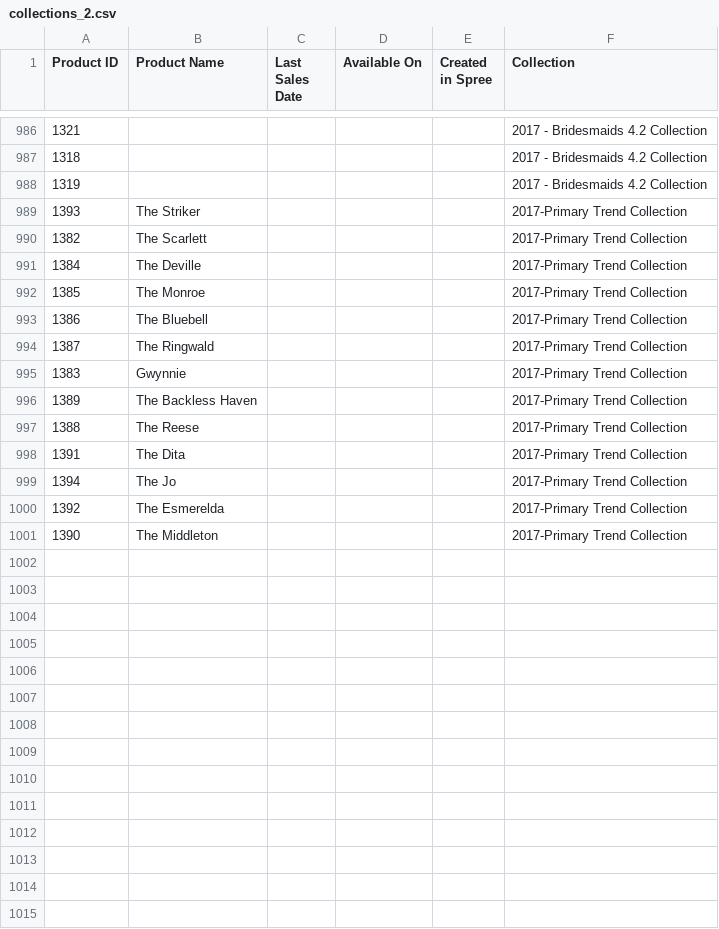
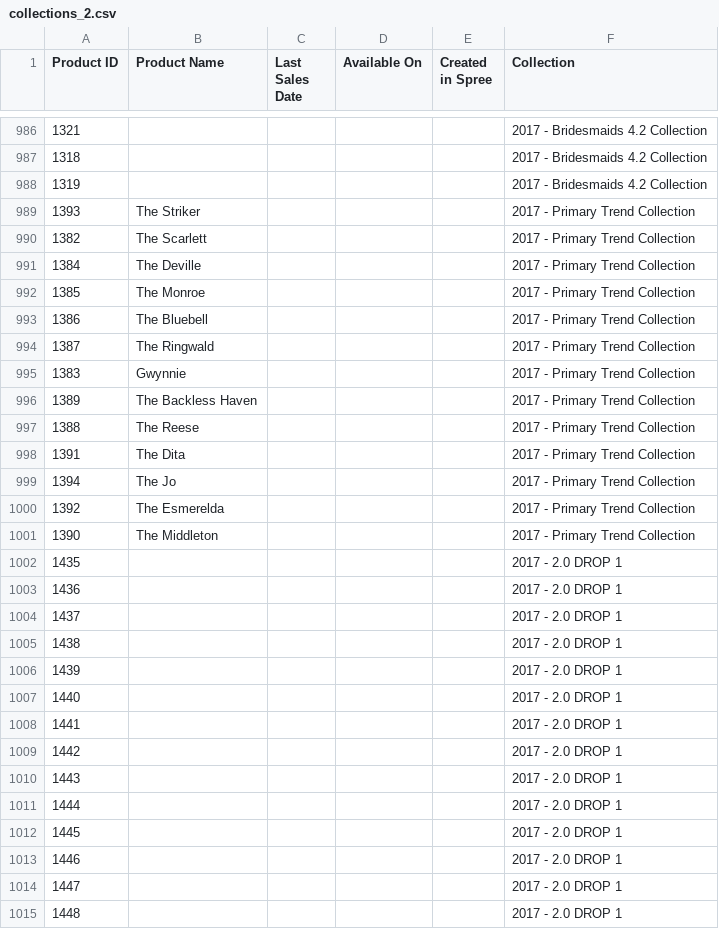
Before and after one commit to fameandpartners/analytics, a CSV file: ecommerce-performance/static-data/collections_2.csv, drawn as a sheet; only a part is shown, gaps mark what is left out; the diff covers the shown part only.

Commit message:
Add new collections for 2.0 launch

```diff
--- a/ecommerce-performance/static-data/collections_2.csv
+++ b/ecommerce-performance/static-data/collections_2.csv
@@ -989,13 +989,27 @@ Product ID,Product Name,Last Sales Date,Available On,Created in Spree,Collection
-1393,The Striker,,,,2017-Primary Trend Collection
-1382,The Scarlett,,,,2017-Primary Trend Collection
-1384,The Deville,,,,2017-Primary Trend Collection
-1385,The Monroe,,,,2017-Primary Trend Collection
-1386,The Bluebell,,,,2017-Primary Trend Collection
-1387,The Ringwald,,,,2017-Primary Trend Collection
-1383,Gwynnie,,,,2017-Primary Trend Collection
-1389,The Backless Haven,,,,2017-Primary Trend Collection
-1388,The Reese,,,,2017-Primary Trend Collection
-1391,The Dita,,,,2017-Primary Trend Collection
-1394,The Jo,,,,2017-Primary Trend Collection
-1392,The Esmerelda,,,,2017-Primary Trend Collection
-1390,The Middleton,,,,2017-Primary Trend Collection
+1393,The Striker,,,,2017 - Primary Trend Collection
+1382,The Scarlett,,,,2017 - Primary Trend Collection
+1384,The Deville,,,,2017 - Primary Trend Collection
+1385,The Monroe,,,,2017 - Primary Trend Collection
+1386,The Bluebell,,,,2017 - Primary Trend Collection
+1387,The Ringwald,,,,2017 - Primary Trend Collection
+1383,Gwynnie,,,,2017 - Primary Trend Collection
+1389,The Backless Haven,,,,2017 - Primary Trend Collection
+1388,The Reese,,,,2017 - Primary Trend Collection
+1391,The Dita,,,,2017 - Primary Trend Collection
+1394,The Jo,,,,2017 - Primary Trend Collection
+1392,The Esmerelda,,,,2017 - Primary Trend Collection
+1390,The Middleton,,,,2017 - Primary Trend Collection
+1435,,,,,2017 - 2.0 DROP 1
+1436,,,,,2017 - 2.0 DROP 1
+1437,,,,,2017 - 2.0 DROP 1
+1438,,,,,2017 - 2.0 DROP 1
+1439,,,,,2017 - 2.0 DROP 1
+1440,,,,,2017 - 2.0 DROP 1
+1441,,,,,2017 - 2.0 DROP 1
+1442,,,,,2017 - 2.0 DROP 1
+1443,,,,,2017 - 2.0 DROP 1
+1444,,,,,2017 - 2.0 DROP 1
+1445,,,,,2017 - 2.0 DROP 1
+1446,,,,,2017 - 2.0 DROP 1
+1447,,,,,2017 - 2.0 DROP 1
+1448,,,,,2017 - 2.0 DROP 1
```
Also changed, not shown: 49 added rows elsewhere in this file.
